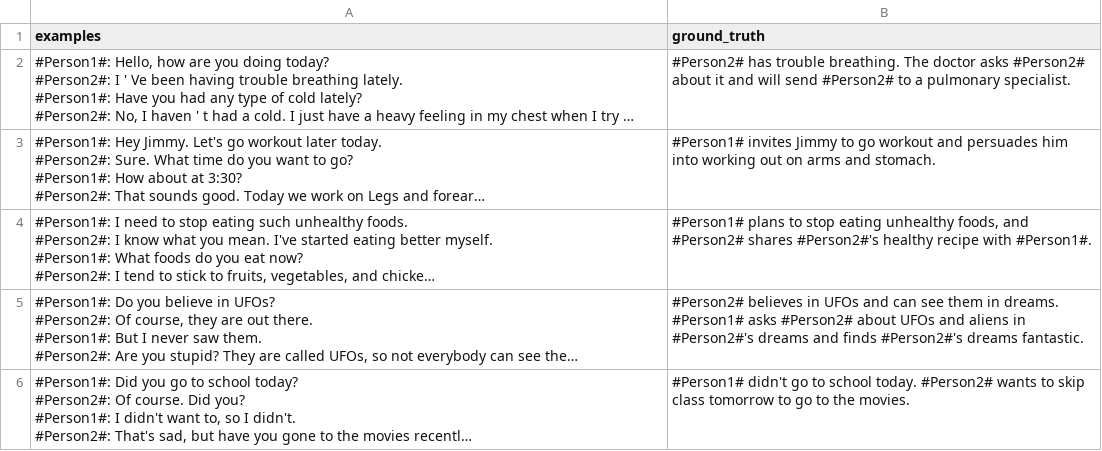
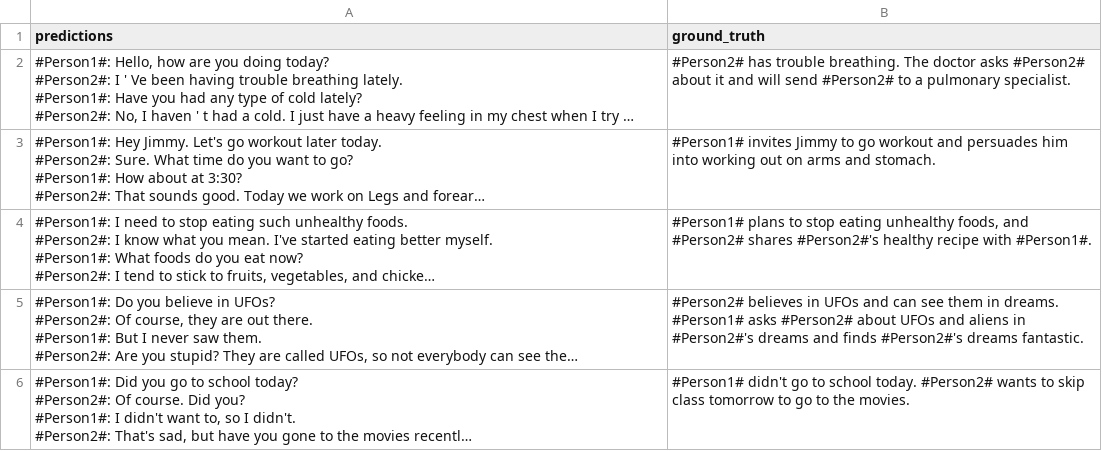
Before and after one commit to mozilla-ai/lumigator, a CSV file: lumigator/python/mzai/sample_data/dialogsum_exc.csv, drawn as a sheet; long unchanged cells end in …; the diff names each change by its address in the sheet, - before the commit and + after, or states it on an @@ line.

```diff
--- a/lumigator/python/mzai/sample_data/dialogsum_exc.csv
+++ b/lumigator/python/mzai/sample_data/dialogsum_exc.csv
-A1: examples
+A1: predictions
```
Also changed, not shown: 5 other files.
